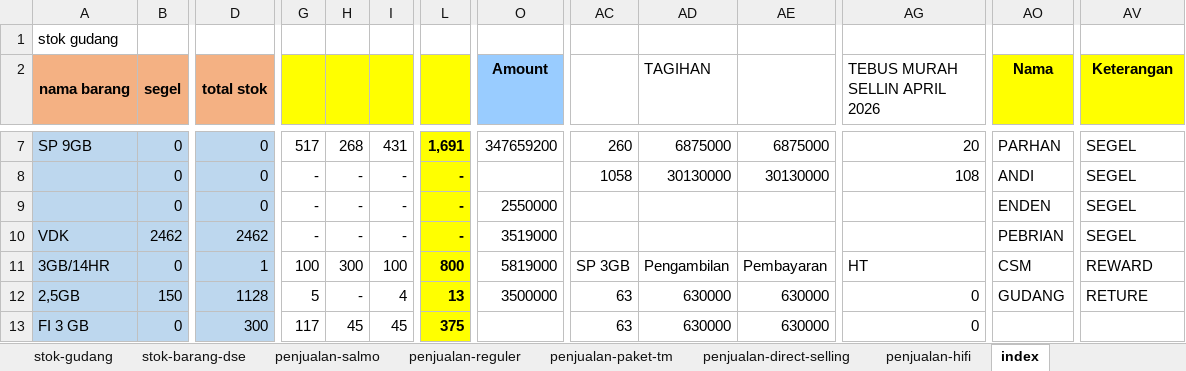
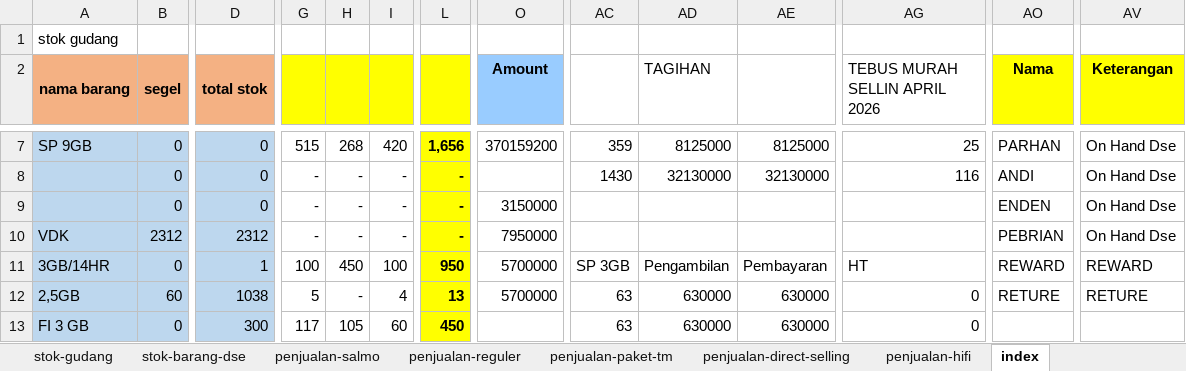
Before and after one commit to andisianday393-byte/MC-SAGARANTEN.WEB, an Excel workbook: index-data.xlsx, sheet index, drawn as a sheet; only a part is shown, gaps mark what is left out; values as stored, in another font and other column widths than the file's, no borders; conditional formats not drawn; the diff covers the shown part only; the diff names each change by its address in the sheet, - before the commit and + after, or states it on an @@ line.

```diff
--- a/index-data.xlsx (sheet index)
+++ b/index-data.xlsx (sheet index)
-G7: 517
+G7: 515
-I7: 431
+I7: 420
-L7: 1,691
+L7: 1,656
-O7 (Amount): 347659200
+O7 (Amount): 370159200
-AC7: 260
+AC7: 359
-AD7 (TAGIHAN): 6875000
+AD7 (TAGIHAN): 8125000
-AE7: 6875000
+AE7: 8125000
-AG7 (TEBUS MURAH SELLIN APRIL 2026): 20
+AG7 (TEBUS MURAH SELLIN APRIL 2026): 25
-AV7:AV10 (Keterangan): SEGEL
+AV7:AV10 (Keterangan): On Hand Dse
-AC8: 1058
+AC8: 1430
-AD8 (TAGIHAN): 30130000
+AD8 (TAGIHAN): 32130000
-AE8: 30130000
+AE8: 32130000
-AG8 (TEBUS MURAH SELLIN APRIL 2026): 108
+AG8 (TEBUS MURAH SELLIN APRIL 2026): 116
-O9 (Amount): 2550000
+O9 (Amount): 3150000
-B10 (segel): 2462
+B10 (segel): 2312
-D10 (total stok): 2462
+D10 (total stok): 2312
-O10 (Amount): 3519000
+O10 (Amount): 7950000
-H11: 300
+H11: 450
-L11: 800
+L11: 950
-O11 (Amount): 5819000
+O11 (Amount): 5700000
-AO11 (Nama): CSM
+AO11 (Nama): REWARD
-B12 (segel): 150
+B12 (segel): 60
-D12 (total stok): 1128
+D12 (total stok): 1038
-O12 (Amount): 3500000
+O12 (Amount): 5700000
-AO12 (Nama): GUDANG
+AO12 (Nama): RETURE
-H13: 45
+H13: 105
-I13: 45
+I13: 60
-L13: 375
+L13: 450
```
Also changed, not shown: 1 added row, 1 removed row and 63 edited cells elsewhere in this sheet, sheet penjualan-paket-tm, sheet penjualan-reguler, sheet stok-barang-dse, sheet penjualan-hifi, sheet stok-gudang, sheet penjualan-salmo, 7 other files.
